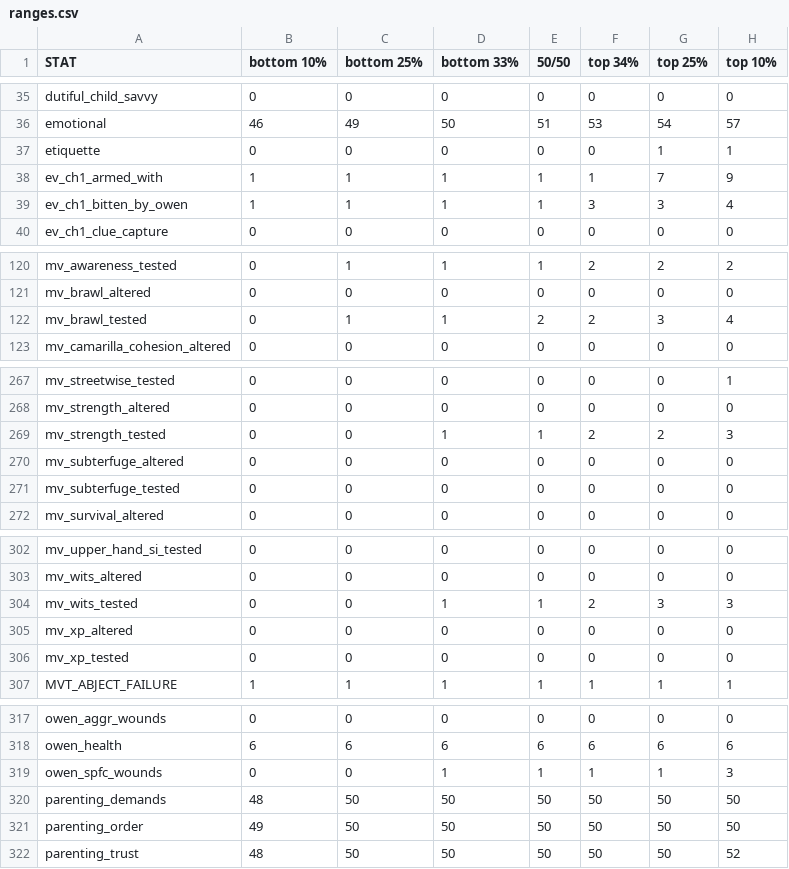
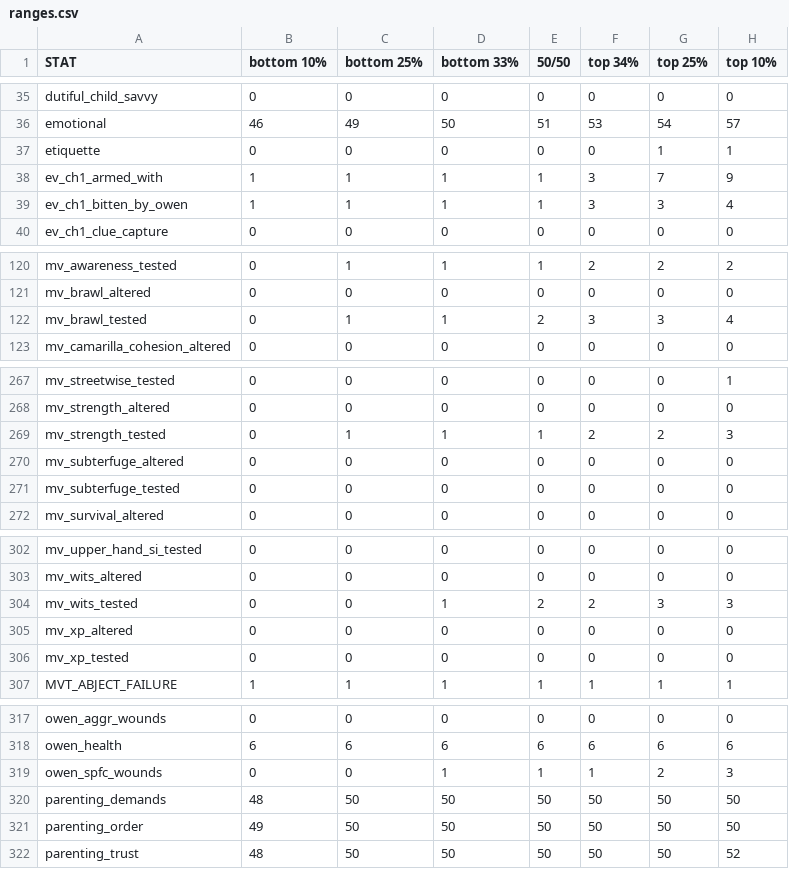
Before and after one commit to benjaminrosenbaum/benjaminrosenbaum.github.io, a CSV file: stats/deeper-state/ranges.csv, drawn as a sheet; only a part is shown, gaps mark what is left out; the diff covers the shown part only.

```diff
--- a/stats/deeper-state/ranges.csv
+++ b/stats/deeper-state/ranges.csv
@@ -37,3 +37,3 @@ emotional,46,49,50,51,53,54,57
 etiquette,0,0,0,0,0,1,1
-ev_ch1_armed_with,1,1,1,1,1,7,9
+ev_ch1_armed_with,1,1,1,1,3,7,9
 ev_ch1_bitten_by_owen,1,1,1,1,3,3,4
@@ -121,3 +121,3 @@ mv_awareness_tested,0,1,1,1,2,2,2
 mv_brawl_altered,0,0,0,0,0,0,0
-mv_brawl_tested,0,1,1,2,2,3,4
+mv_brawl_tested,0,1,1,2,3,3,4
 mv_camarilla_cohesion_altered,0,0,0,0,0,0,0
@@ -268,3 +268,3 @@ mv_streetwise_tested,0,0,0,0,0,0,1
 mv_strength_altered,0,0,0,0,0,0,0
-mv_strength_tested,0,0,1,1,2,2,3
+mv_strength_tested,0,1,1,1,2,2,3
 mv_subterfuge_altered,0,0,0,0,0,0,0
@@ -303,3 +303,3 @@ mv_upper_hand_si_tested,0,0,0,0,0,0,0
 mv_wits_altered,0,0,0,0,0,0,0
-mv_wits_tested,0,0,1,1,2,3,3
+mv_wits_tested,0,0,1,2,2,3,3
 mv_xp_altered,0,0,0,0,0,0,0
@@ -318,3 +318,3 @@ owen_aggr_wounds,0,0,0,0,0,0,0
 owen_health,6,6,6,6,6,6,6
-owen_spfc_wounds,0,0,1,1,1,1,3
+owen_spfc_wounds,0,0,1,1,1,2,3
 parenting_demands,48,50,50,50,50,50,50
```
Also changed, not shown: 1 edited cell elsewhere in this file, stats/deeper-state/ranges-combos.csv, 5 other files.
